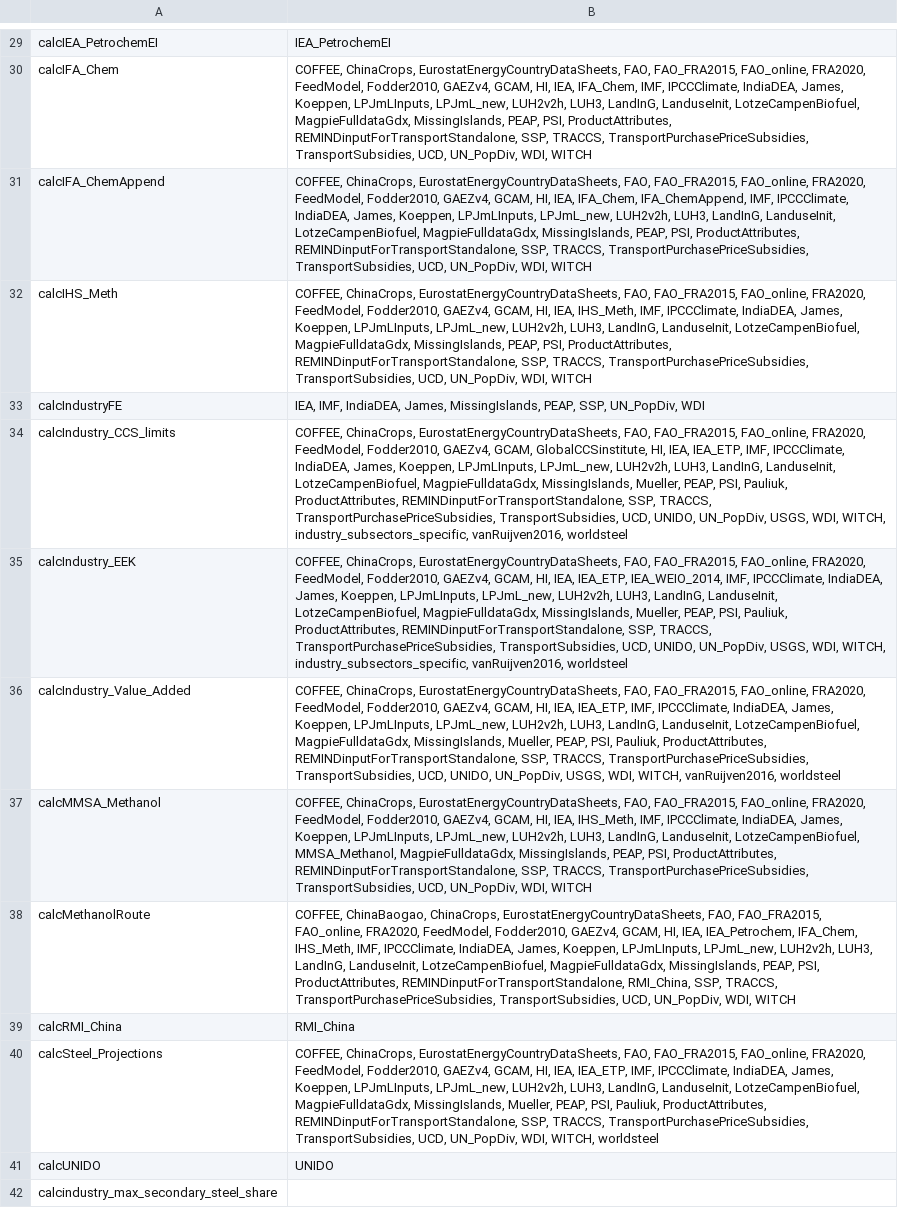
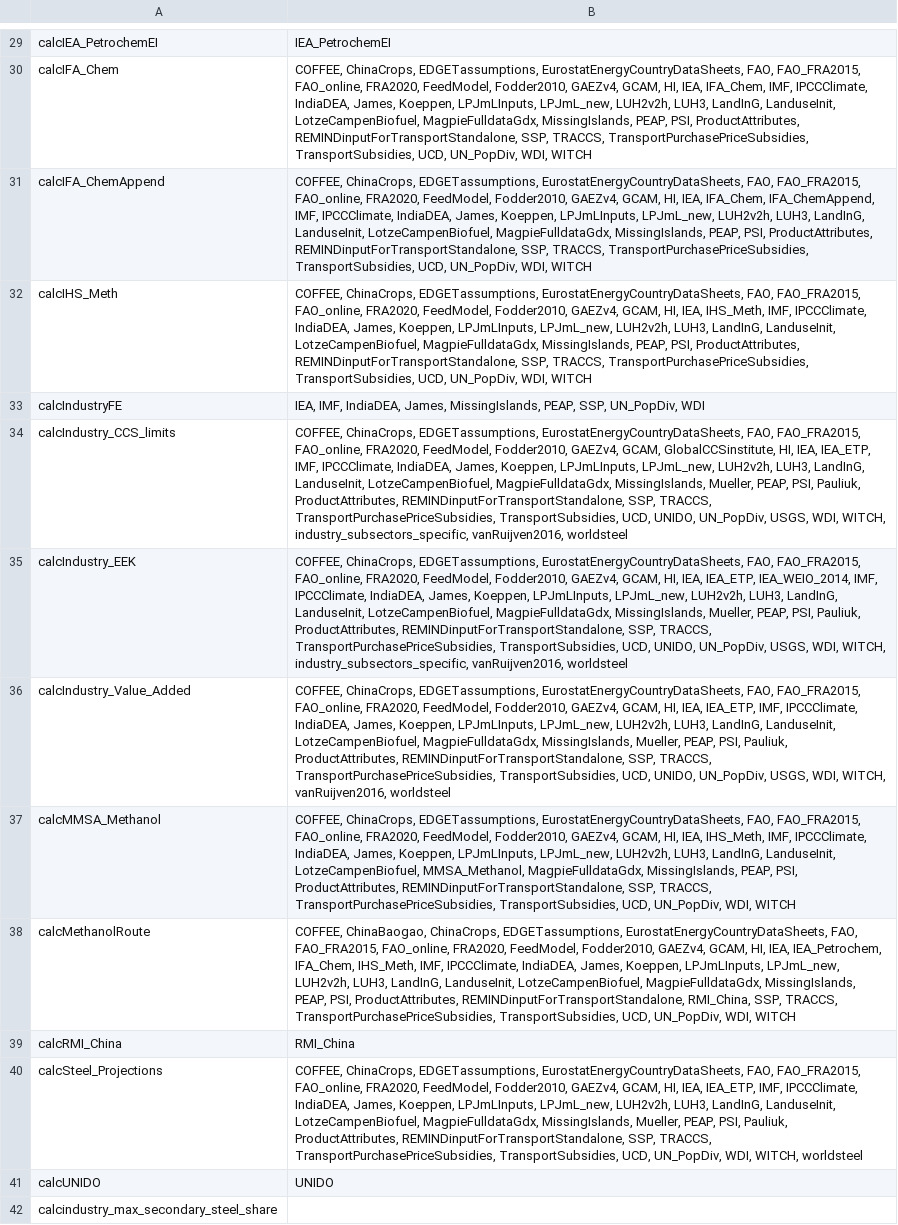
Before and after one commit to pik-piam/mrindustry, a CSV file: inst/mrindustry_sources.csv, drawn as a sheet; only a part is shown, gaps mark what is left out; the diff covers the shown part only; the diff names each change by its address in the sheet, - before the commit and + after, or states it on an @@ line.

```diff
--- a/inst/mrindustry_sources.csv
+++ b/inst/mrindustry_sources.csv
-B30: COFFEE, ChinaCrops, EurostatEnergyCountryDataSheets, FAO,…
+B30: COFFEE, ChinaCrops, EDGETassumptions, EurostatEnergyCountryDataSheets, FAO,…
-B31: COFFEE, ChinaCrops, EurostatEnergyCountryDataSheets, FAO,…
+B31: COFFEE, ChinaCrops, EDGETassumptions, EurostatEnergyCountryDataSheets, FAO,…
-B32: COFFEE, ChinaCrops, EurostatEnergyCountryDataSheets, FAO,…
+B32: COFFEE, ChinaCrops, EDGETassumptions, EurostatEnergyCountryDataSheets, FAO,…
-B34: COFFEE, ChinaCrops, EurostatEnergyCountryDataSheets, FAO,…
+B34: COFFEE, ChinaCrops, EDGETassumptions, EurostatEnergyCountryDataSheets, FAO,…
-B35: COFFEE, ChinaCrops, EurostatEnergyCountryDataSheets, FAO,…
+B35: COFFEE, ChinaCrops, EDGETassumptions, EurostatEnergyCountryDataSheets, FAO,…
-B36: COFFEE, ChinaCrops, EurostatEnergyCountryDataSheets, FAO,…
+B36: COFFEE, ChinaCrops, EDGETassumptions, EurostatEnergyCountryDataSheets, FAO,…
-B37: COFFEE, ChinaCrops, EurostatEnergyCountryDataSheets, FAO,…
+B37: COFFEE, ChinaCrops, EDGETassumptions, EurostatEnergyCountryDataSheets, FAO,…
-B38: …ChinaBaogao, ChinaCrops, EurostatEnergyCountryDataSheets, FAO,…
+B38: …ChinaBaogao, ChinaCrops, EDGETassumptions, EurostatEnergyCountryDataSheets, FAO,…
-B40: COFFEE, ChinaCrops, EurostatEnergyCountryDataSheets, FAO,…
+B40: COFFEE, ChinaCrops, EDGETassumptions, EurostatEnergyCountryDataSheets, FAO,…
```
Also changed, not shown: 17 edited cells elsewhere in this file, 4 other files.
